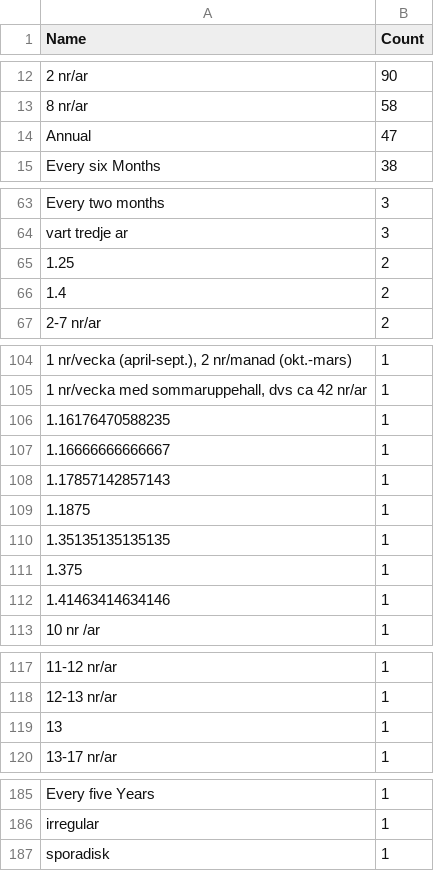
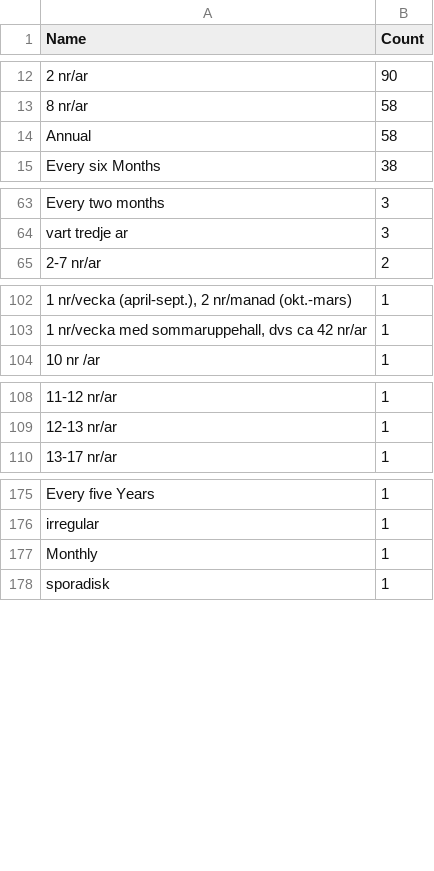
Before and after one commit to COMHIS/kungliga, a CSV file: output.tables/publication_frequency_text_accepted.csv, drawn as a sheet; only a part is shown, gaps mark what is left out; removed rows and columns are numbered as before the commit, all else as after; the diff covers the shown part only; the diff names each change by its address in the sheet, - before the commit and + after, or states it on an @@ line.

```diff
--- a/output.tables/publication_frequency_text_accepted.csv
+++ b/output.tables/publication_frequency_text_accepted.csv
-B14 (Count): 47
+B14 (Count): 58
-row 65: 1.25 | 2
-row 66: 1.4 | 2
-row 106: 1.16176470588235 | 1
-row 107: 1.16666666666667 | 1
-row 108: 1.17857142857143 | 1
-row 109: 1.1875 | 1
-row 110: 1.35135135135135 | 1
-row 111: 1.375 | 1
-row 112: 1.41463414634146 | 1
-row 119: 13 | 1
+row 177: Monthly | 1
```
Also changed, not shown: 1 edited cell elsewhere in this file, output.tables/author_gender_discarded.csv, output.tables/publication_frequency_accepted.csv, 38 other files.
